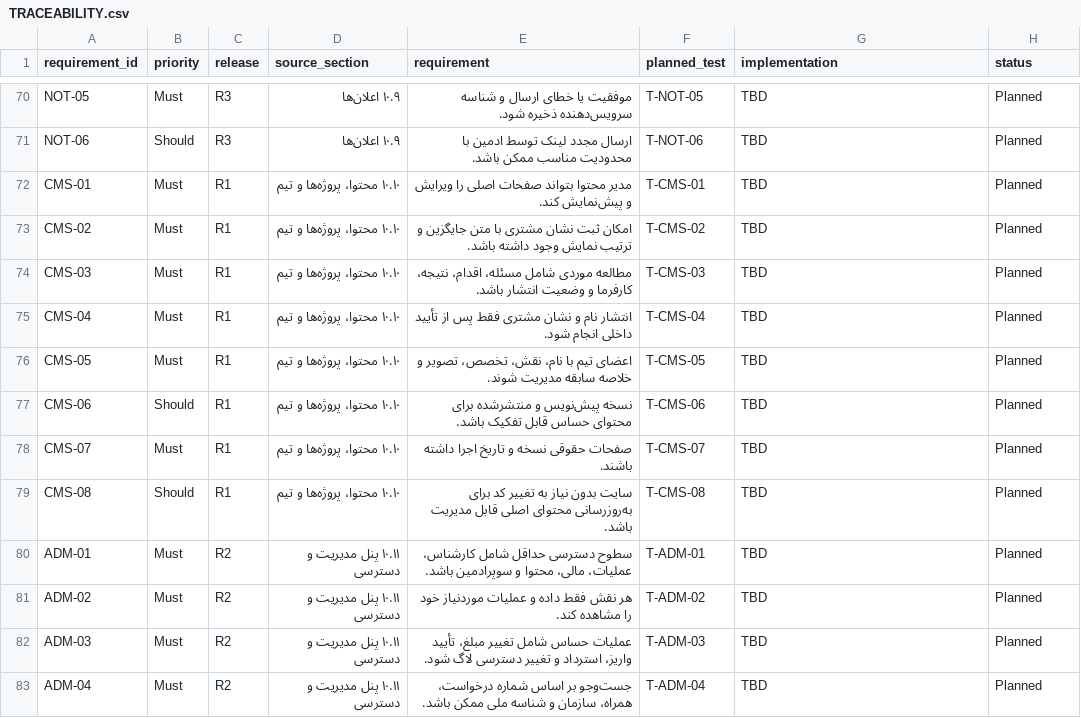
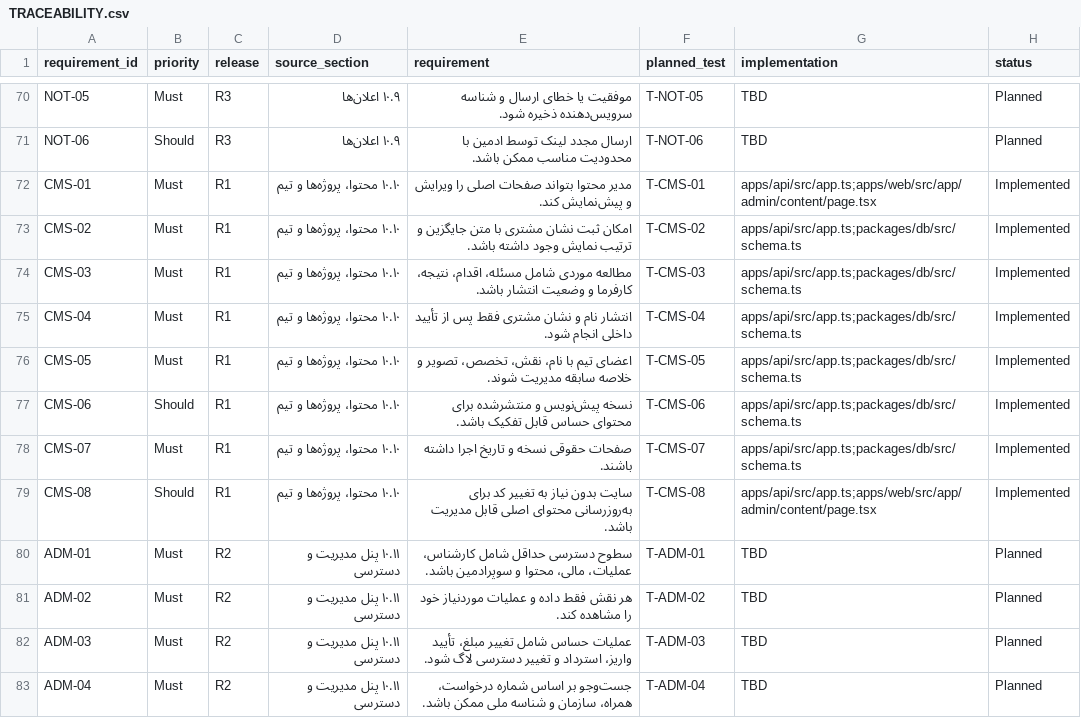
Before and after one commit to Ali-Barzegari-d/novin_website, a CSV file: docs/TRACEABILITY.csv, drawn as a sheet; only a part is shown, gaps mark what is left out.

```diff
--- a/docs/TRACEABILITY.csv
+++ b/docs/TRACEABILITY.csv
@@ -71,10 +71,10 @@ NOT-05,Must,R3,۱۰.۹ اعلان‌ها,موفقیت یا خطای ارسال
 NOT-06,Should,R3,۱۰.۹ اعلان‌ها,ارسال مجدد لینک توسط ادمین با محدودیت مناسب ممکن باشد.,T-NOT-06,TBD,Planned
-CMS-01,Must,R1,۱۰.۱۰ محتوا، پروژه‌ها و تیم,مدیر محتوا بتواند صفحات اصلی را ویرایش و پیش‌نمایش کند.,T-CMS-01,TBD,Planned
-CMS-02,Must,R1,۱۰.۱۰ محتوا، پروژه‌ها و تیم,امکان ثبت نشان مشتری با متن جایگزین و ترتیب نمایش وجود داشته باشد.,T-CMS-02,TBD,Planned
-CMS-03,Must,R1,۱۰.۱۰ محتوا، پروژه‌ها و تیم,مطالعه موردی شامل مسئله، اقدام، نتیجه، کارفرما و وضعیت انتشار باشد.,T-CMS-03,TBD,Planned
-CMS-04,Must,R1,۱۰.۱۰ محتوا، پروژه‌ها و تیم,انتشار نام و نشان مشتری فقط پس از تأیید داخلی انجام شود.,T-CMS-04,TBD,Planned
-CMS-05,Must,R1,۱۰.۱۰ محتوا، پروژه‌ها و تیم,اعضای تیم با نام، نقش، تخصص، تصویر و خلاصه سابقه مدیریت شوند.,T-CMS-05,TBD,Planned
-CMS-06,Should,R1,۱۰.۱۰ محتوا، پروژه‌ها و تیم,نسخه پیش‌نویس و منتشرشده برای محتوای حساس قابل تفکیک باشد.,T-CMS-06,TBD,Planned
-CMS-07,Must,R1,۱۰.۱۰ محتوا، پروژه‌ها و تیم,صفحات حقوقی نسخه و تاریخ اجرا داشته باشند.,T-CMS-07,TBD,Planned
-CMS-08,Should,R1,۱۰.۱۰ محتوا، پروژه‌ها و تیم,سایت بدون نیاز به تغییر کد برای به‌روزرسانی محتوای اصلی قابل مدیریت باشد.,T-CMS-08,TBD,Planned
+CMS-01,Must,R1,۱۰.۱۰ محتوا، پروژه‌ها و تیم,مدیر محتوا بتواند صفحات اصلی را ویرایش و پیش‌نمایش کند.,T-CMS-01,apps/api/src/app.ts;apps/web/src/app/admin/content/page.tsx,Implemented
+CMS-02,Must,R1,۱۰.۱۰ محتوا، پروژه‌ها و تیم,امکان ثبت نشان مشتری با متن جایگزین و ترتیب نمایش وجود داشته باشد.,T-CMS-02,apps/api/src/app.ts;packages/db/src/schema.ts,Implemented
+CMS-03,Must,R1,۱۰.۱۰ محتوا، پروژه‌ها و تیم,مطالعه موردی شامل مسئله، اقدام، نتیجه، کارفرما و وضعیت انتشار باشد.,T-CMS-03,apps/api/src/app.ts;packages/db/src/schema.ts,Implemented
+CMS-04,Must,R1,۱۰.۱۰ محتوا، پروژه‌ها و تیم,انتشار نام و نشان مشتری فقط پس از تأیید داخلی انجام شود.,T-CMS-04,apps/api/src/app.ts;packages/db/src/schema.ts,Implemented
+CMS-05,Must,R1,۱۰.۱۰ محتوا، پروژه‌ها و تیم,اعضای تیم با نام، نقش، تخصص، تصویر و خلاصه سابقه مدیریت شوند.,T-CMS-05,apps/api/src/app.ts;packages/db/src/schema.ts,Implemented
+CMS-06,Should,R1,۱۰.۱۰ محتوا، پروژه‌ها و تیم,نسخه پیش‌نویس و منتشرشده برای محتوای حساس قابل تفکیک باشد.,T-CMS-06,apps/api/src/app.ts;packages/db/src/schema.ts,Implemented
+CMS-07,Must,R1,۱۰.۱۰ محتوا، پروژه‌ها و تیم,صفحات حقوقی نسخه و تاریخ اجرا داشته باشند.,T-CMS-07,apps/api/src/app.ts;packages/db/src/schema.ts,Implemented
+CMS-08,Should,R1,۱۰.۱۰ محتوا، پروژه‌ها و تیم,سایت بدون نیاز به تغییر کد برای به‌روزرسانی محتوای اصلی قابل مدیریت باشد.,T-CMS-08,apps/api/src/app.ts;apps/web/src/app/admin/content/page.tsx,Implemented
 ADM-01,Must,R2,۱۰.۱۱ پنل مدیریت و دسترسی,سطوح دسترسی حداقل شامل کارشناس، عملیات، مالی، محتوا و سوپرادمین باشد.,T-ADM-01,TBD,Planned
```
Also changed, not shown: 7 other files.
